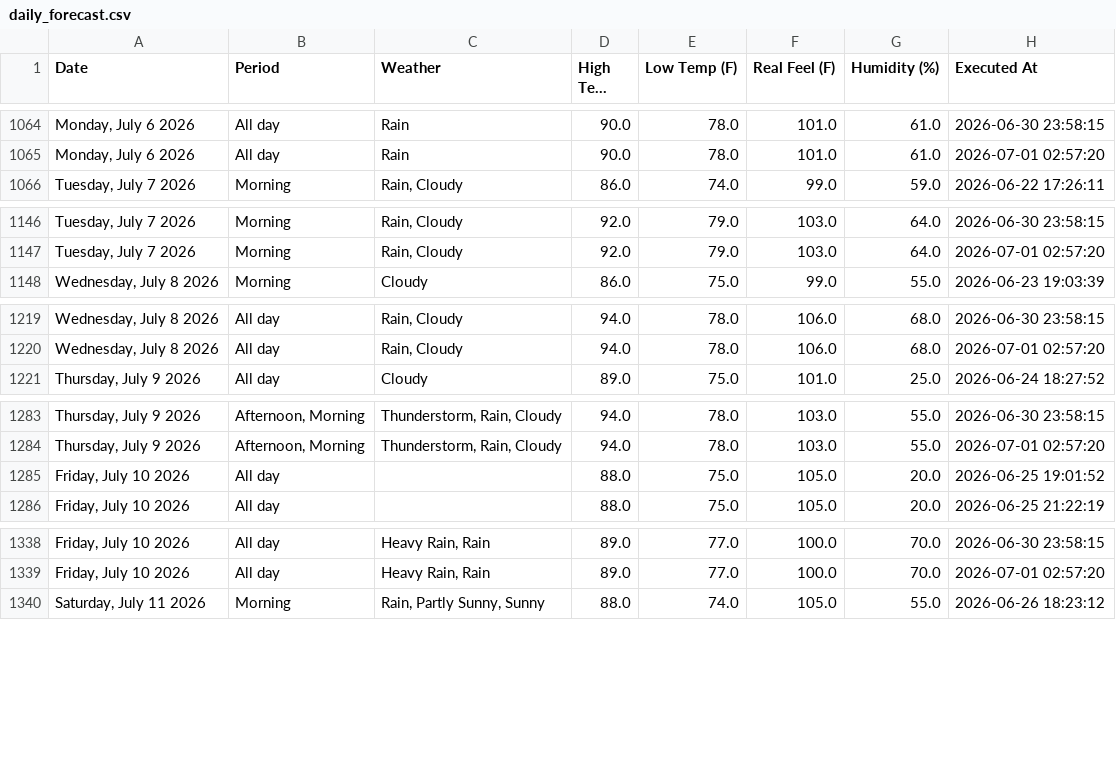
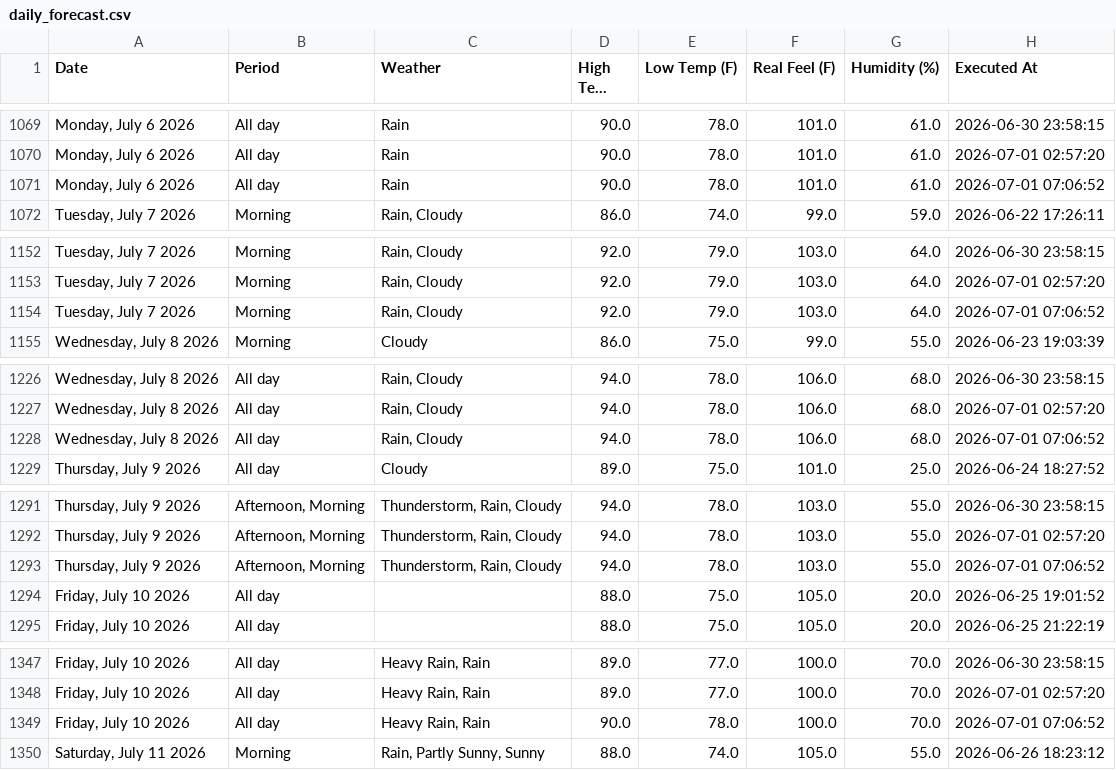
Before and after one commit to pthphien/accuweather, a CSV file: data/daily_forecast.csv, drawn as a sheet; only a part is shown, gaps mark what is left out; long unchanged cells end in …; the diff covers the shown part only; the diff names each change by its address in the sheet, - before the commit and + after, or states it on an @@ line.

```diff
--- a/data/daily_forecast.csv
+++ b/data/daily_forecast.csv
+row 1071: Monday, July 6 2026 | All day | Rain | 90.0 | 78.0 | 101.0 | 61.0 | 2026-07-01 07:06:52
+row 1154: Tuesday, July 7 2026 | Morning | Rain, Cloudy | 92.0 | 79.0 | 103.0 | 64.0 | 2026-07-01 07:06:52
+row 1228: Wednesday, July 8 2026 | All day | Rain, Cloudy | 94.0 | 78.0 | 106.0 | 68.0 | 2026-07-01 07:06:52
+row 1293: Thursday, July 9 2026 | Afternoon, Morning | Thunderstorm, Rain, Cloudy | 94.0 | 78.0 | 103.0 | 55.0 | 2026-07-01 07:06:52
+row 1349: Friday, July 10 2026 | All day | Heavy Rain, Rain | 90.0 | 78.0 | 100.0 | 70.0 | 2026-07-01 07:06:52
```
Also changed, not shown: 10 added rows elsewhere in this file, 3 other files.
